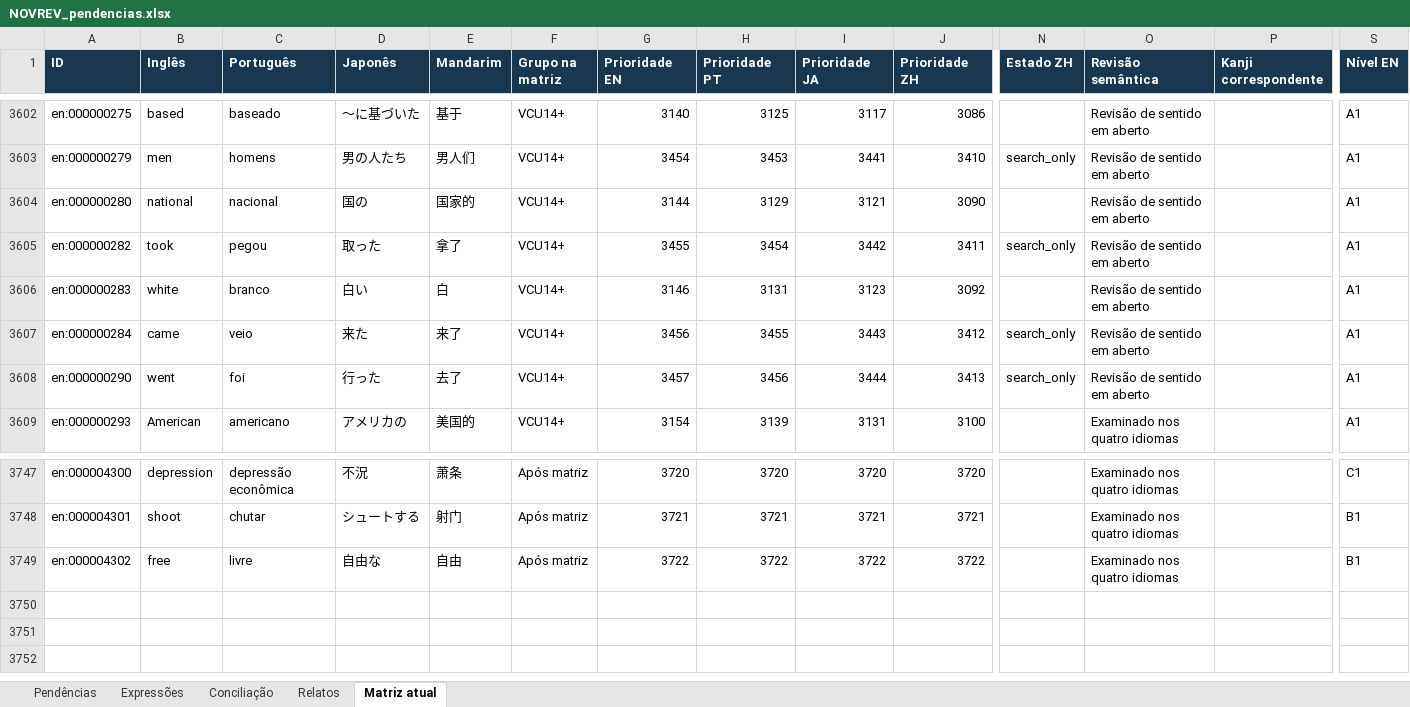
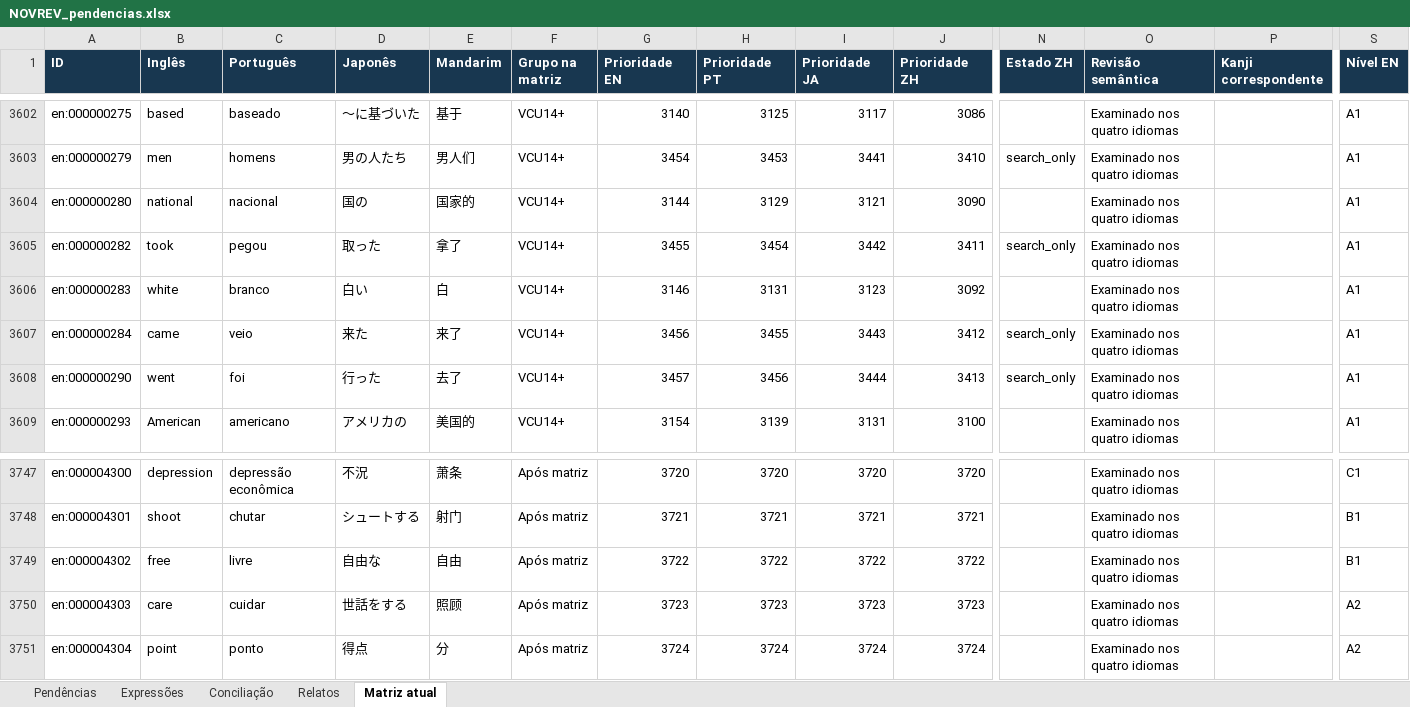
Before and after one commit to arquitetoishida-max/IM-LIBRARIES, an Excel workbook: novrev/NOVREV_pendencias.xlsx, sheet Matriz atual, drawn as a sheet; only a part is shown, gaps mark what is left out; values as stored, in another font and other column widths than the file's, no borders; table styles not drawn; rows hold the shown columns only; the diff covers the shown part only; the diff names each change by its address in the sheet, - before the commit and + after, or states it on an @@ line.

```diff
--- a/novrev/NOVREV_pendencias.xlsx (sheet Matriz atual)
+++ b/novrev/NOVREV_pendencias.xlsx (sheet Matriz atual)
-O3602:O3608 (Revisão semântica): Revisão de sentido em aberto
+O3602:O3608 (Revisão semântica): Examinado nos quatro idiomas
+row 3750: en:000004303 | care | cuidar | 世話をする | 照顾 | Após matriz | 3723 | 3723 | 3723 | 3723 |  | Examinado nos quatro idiomas |  | A2
+row 3751: en:000004304 | point | ponto | 得点 | 分 | Após matriz | 3724 | 3724 | 3724 | 3724 |  | Examinado nos quatro idiomas |  | A2
```
Also changed, not shown: 26 edited cells elsewhere in this sheet, 6 other files.
